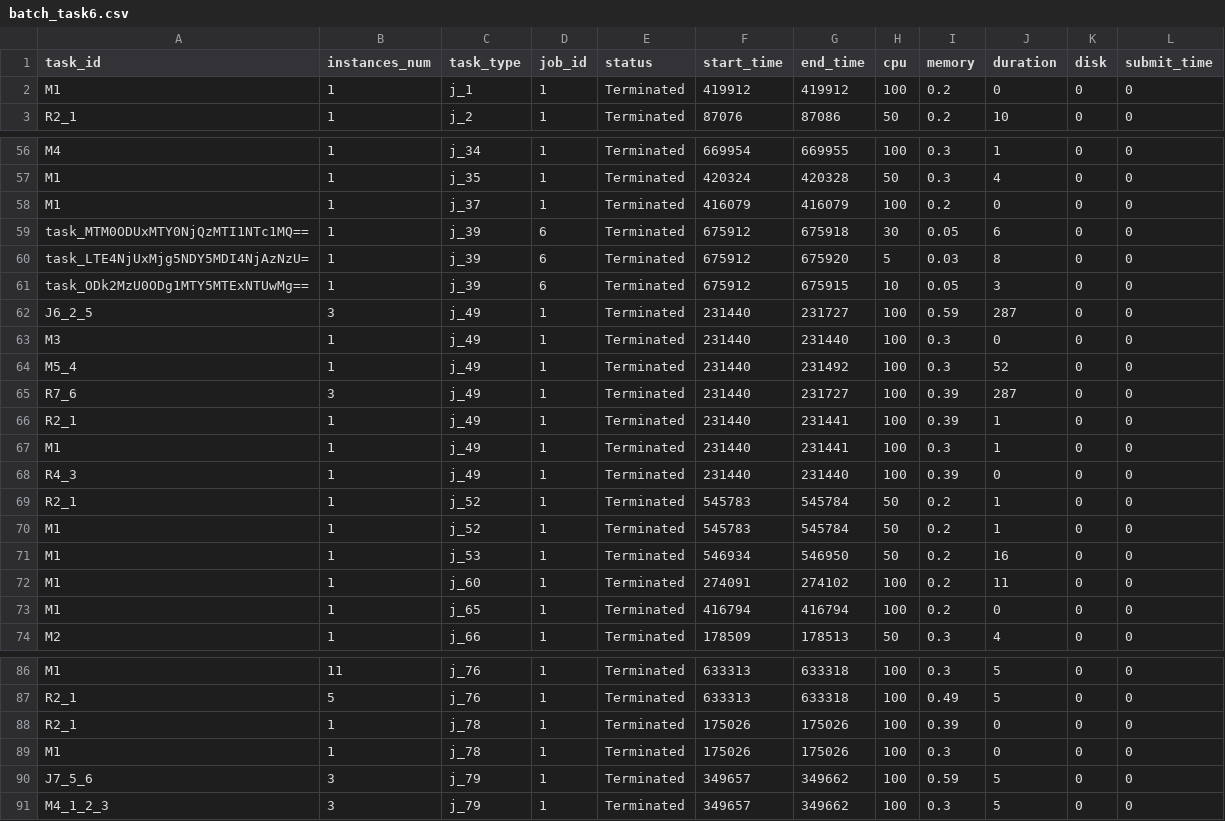
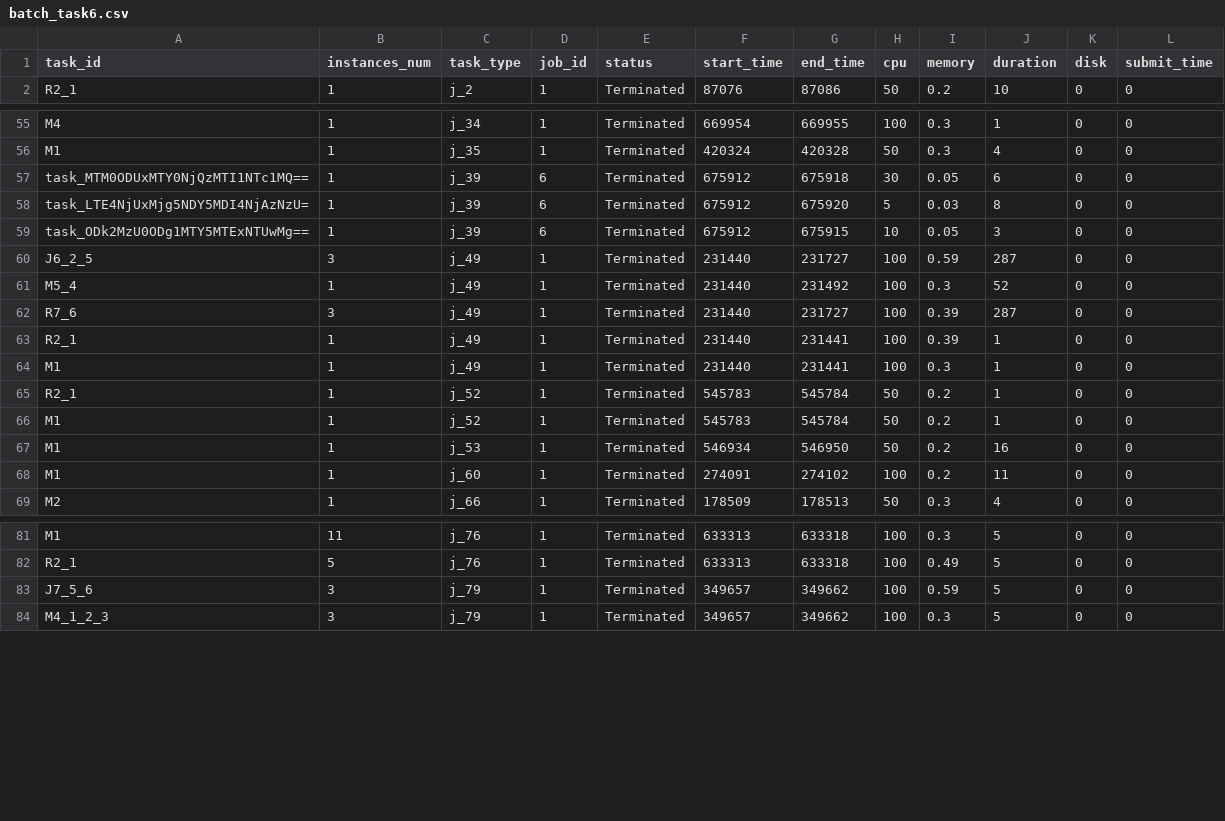
Before and after one commit to farhadreza/CloudSimPy, a CSV file: playground/DAG/jobs_files/batch_task6.csv, drawn as a sheet; only a part is shown, gaps mark what is left out; the diff names each change by its address in the sheet, - before the commit and + after, or states it on an @@ line.

Commit message:
Add files via upload

```diff
--- a/playground/DAG/jobs_files/batch_task6.csv
+++ b/playground/DAG/jobs_files/batch_task6.csv
-row 2: M1 | 1 | j_1 | 1 | Terminated | 419912 | 419912 | 100 | 0.2 | 0 | 0 | 0
-row 58: M1 | 1 | j_37 | 1 | Terminated | 416079 | 416079 | 100 | 0.2 | 0 | 0 | 0
-row 63: M3 | 1 | j_49 | 1 | Terminated | 231440 | 231440 | 100 | 0.3 | 0 | 0 | 0
-row 68: R4_3 | 1 | j_49 | 1 | Terminated | 231440 | 231440 | 100 | 0.39 | 0 | 0 | 0
-row 73: M1 | 1 | j_65 | 1 | Terminated | 416794 | 416794 | 100 | 0.2 | 0 | 0 | 0
-row 88: R2_1 | 1 | j_78 | 1 | Terminated | 175026 | 175026 | 100 | 0.39 | 0 | 0 | 0
-row 89: M1 | 1 | j_78 | 1 | Terminated | 175026 | 175026 | 100 | 0.3 | 0 | 0 | 0
```
